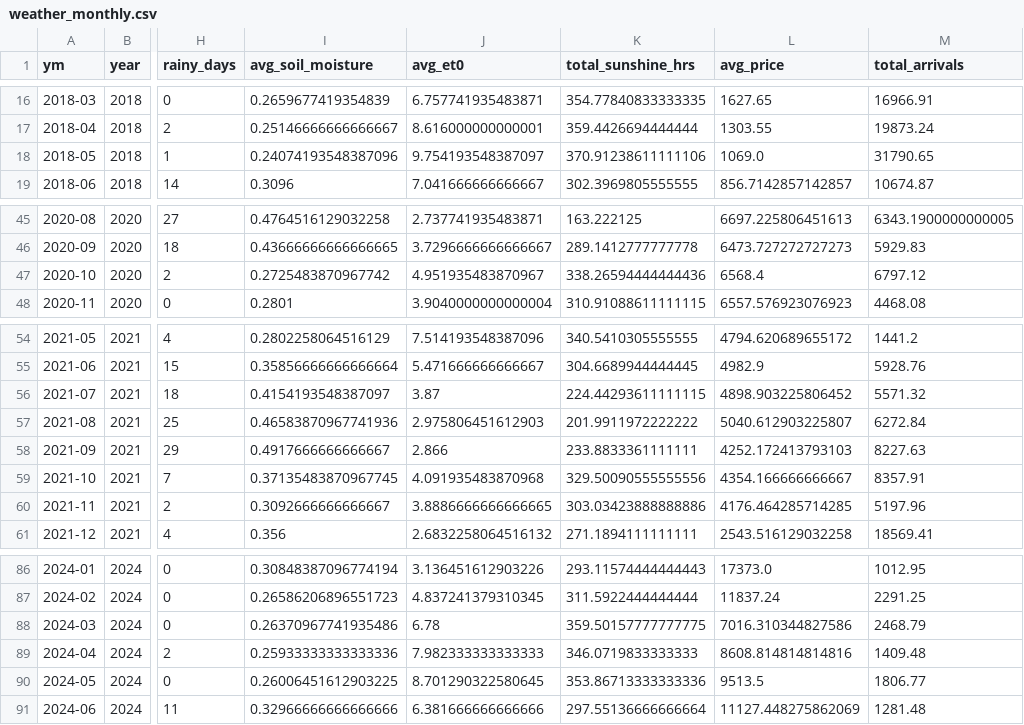
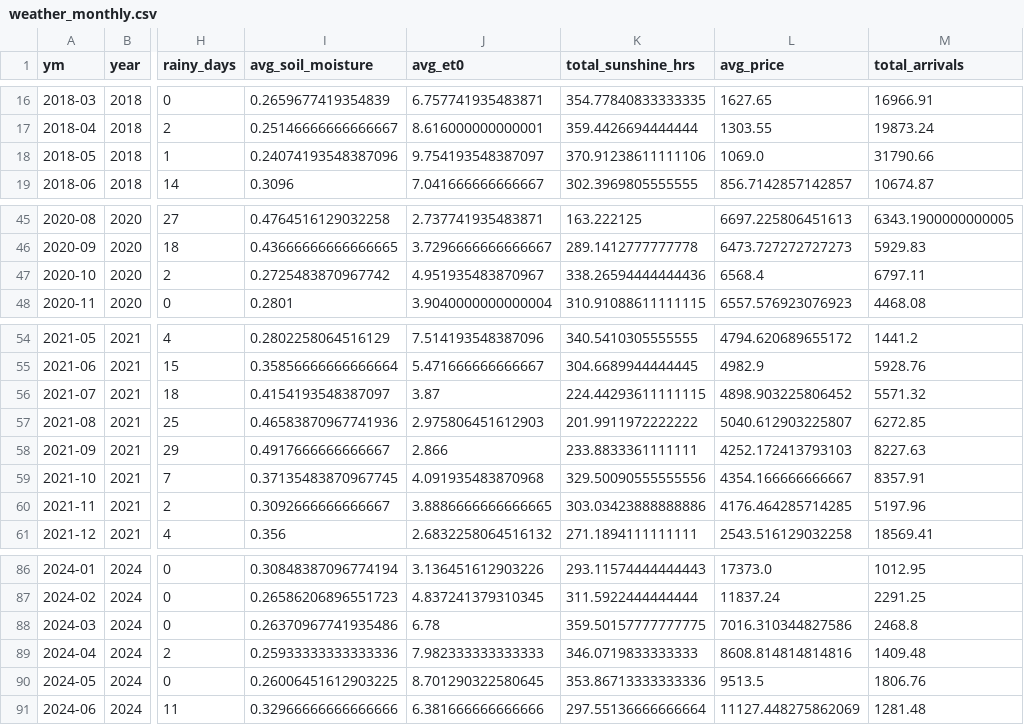
Before and after one commit to Prayas-dev-acc/mandi, a CSV file: weather_monthly.csv, drawn as a sheet; only a part is shown, gaps mark what is left out; the diff covers the shown part only; the diff names each change by its address in the sheet, - before the commit and + after, or states it on an @@ line.

```diff
--- a/weather_monthly.csv
+++ b/weather_monthly.csv
-M18 (total_arrivals): 31790.65
+M18 (total_arrivals): 31790.66
-M47 (total_arrivals): 6797.12
+M47 (total_arrivals): 6797.11
-M57 (total_arrivals): 6272.84
+M57 (total_arrivals): 6272.85
-M88 (total_arrivals): 2468.79
+M88 (total_arrivals): 2468.8
-M90 (total_arrivals): 1806.77
+M90 (total_arrivals): 1806.76
```
Also changed, not shown: 16 edited cells elsewhere in this file, 2 other files.
